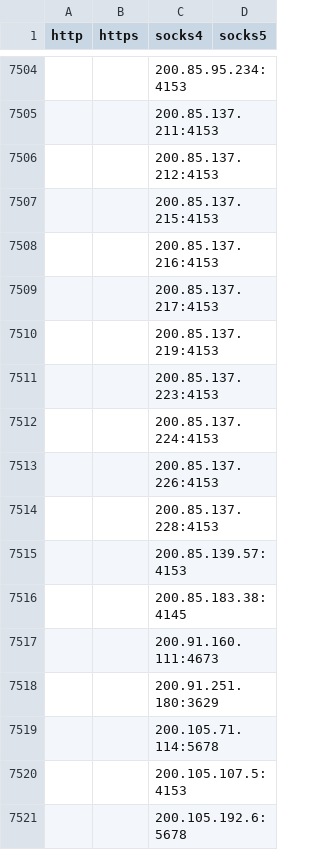
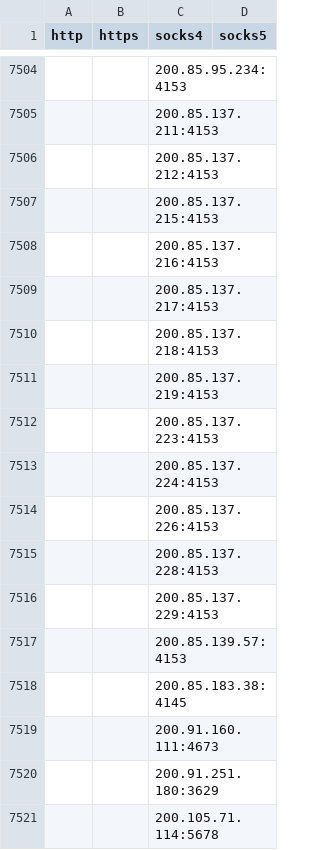
Before and after one commit to jetkai/proxy-list, a CSV file: archive/csv/proxies.csv, drawn as a sheet; only a part is shown, gaps mark what is left out; the shorter side is filled out with more unchanged rows; the diff names each change by its address in the sheet, - before the commit and + after, or states it on an @@ line.

```diff
--- a/archive/csv/proxies.csv
+++ b/archive/csv/proxies.csv
+row 7510:  |  | 200.85.137.218:4153
+row 7516:  |  | 200.85.137.229:4153
```
Also changed, not shown: 25 other files.
